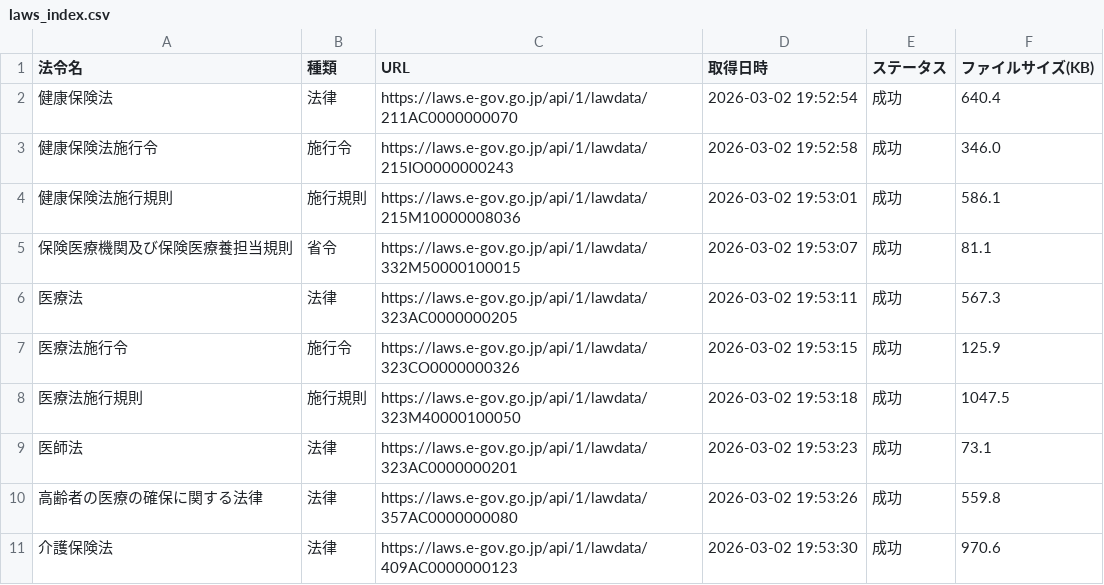
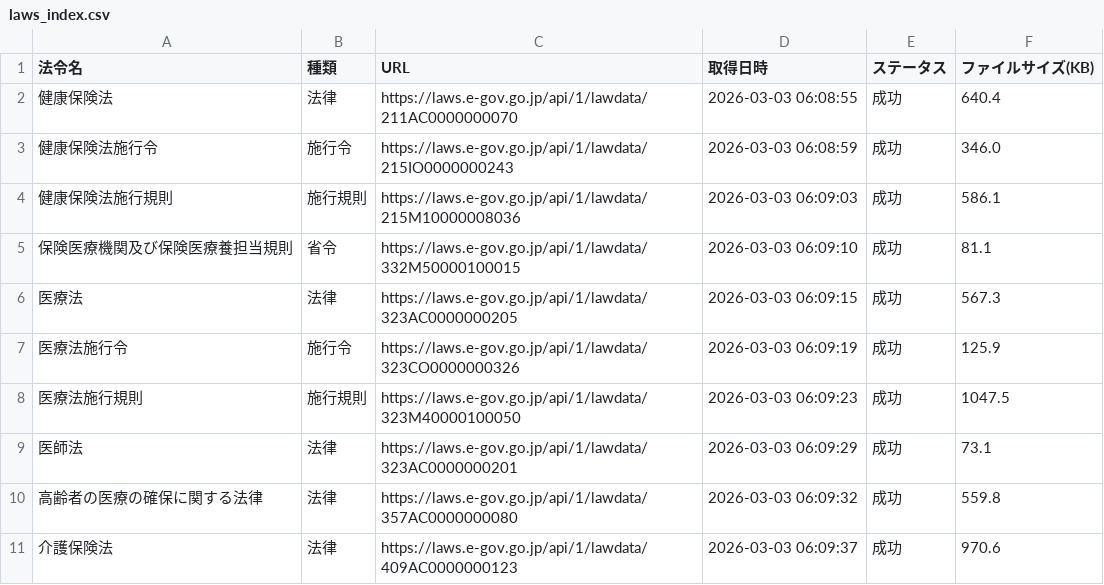
Before and after one commit to yuki0717-hub/shinryouhoshu-download-tool, a CSV file: output/ai-hourei-db/data/laws_index.csv, drawn as a sheet.

```diff
--- a/output/ai-hourei-db/data/laws_index.csv
+++ b/output/ai-hourei-db/data/laws_index.csv
@@ -1,11 +1,11 @@
 法令名,種類,URL,取得日時,ステータス,ファイルサイズ(KB)
-健康保険法,法律,https://laws.e-gov.go.jp/api/1/lawdata/211AC0000000070,2026-03-02 19:52:54,成功,640.4
-健康保険法施行令,施行令,https://laws.e-gov.go.jp/api/1/lawdata/215IO0000000243,2026-03-02 19:52:58,成功,346.0
-健康保険法施行規則,施行規則,https://laws.e-gov.go.jp/api/1/lawdata/215M10000008036,2026-03-02 19:53:01,成功,586.1
-保険医療機関及び保険医療養担当規則,省令,https://laws.e-gov.go.jp/api/1/lawdata/332M50000100015,2026-03-02 19:53:07,成功,81.1
-医療法,法律,https://laws.e-gov.go.jp/api/1/lawdata/323AC0000000205,2026-03-02 19:53:11,成功,567.3
-医療法施行令,施行令,https://laws.e-gov.go.jp/api/1/lawdata/323CO0000000326,2026-03-02 19:53:15,成功,125.9
-医療法施行規則,施行規則,https://laws.e-gov.go.jp/api/1/lawdata/323M40000100050,2026-03-02 19:53:18,成功,1047.5
-医師法,法律,https://laws.e-gov.go.jp/api/1/lawdata/323AC0000000201,2026-03-02 19:53:23,成功,73.1
-高齢者の医療の確保に関する法律,法律,https://laws.e-gov.go.jp/api/1/lawdata/357AC0000000080,2026-03-02 19:53:26,成功,559.8
-介護保険法,法律,https://laws.e-gov.go.jp/api/1/lawdata/409AC0000000123,2026-03-02 19:53:30,成功,970.6
+健康保険法,法律,https://laws.e-gov.go.jp/api/1/lawdata/211AC0000000070,2026-03-03 06:08:55,成功,640.4
+健康保険法施行令,施行令,https://laws.e-gov.go.jp/api/1/lawdata/215IO0000000243,2026-03-03 06:08:59,成功,346.0
+健康保険法施行規則,施行規則,https://laws.e-gov.go.jp/api/1/lawdata/215M10000008036,2026-03-03 06:09:03,成功,586.1
+保険医療機関及び保険医療養担当規則,省令,https://laws.e-gov.go.jp/api/1/lawdata/332M50000100015,2026-03-03 06:09:10,成功,81.1
+医療法,法律,https://laws.e-gov.go.jp/api/1/lawdata/323AC0000000205,2026-03-03 06:09:15,成功,567.3
+医療法施行令,施行令,https://laws.e-gov.go.jp/api/1/lawdata/323CO0000000326,2026-03-03 06:09:19,成功,125.9
+医療法施行規則,施行規則,https://laws.e-gov.go.jp/api/1/lawdata/323M40000100050,2026-03-03 06:09:23,成功,1047.5
+医師法,法律,https://laws.e-gov.go.jp/api/1/lawdata/323AC0000000201,2026-03-03 06:09:29,成功,73.1
+高齢者の医療の確保に関する法律,法律,https://laws.e-gov.go.jp/api/1/lawdata/357AC0000000080,2026-03-03 06:09:32,成功,559.8
+介護保険法,法律,https://laws.e-gov.go.jp/api/1/lawdata/409AC0000000123,2026-03-03 06:09:37,成功,970.6
```
Also changed, not shown: output/ai-shinryou-db/data/comprehensive_index.csv, 22 other files.
